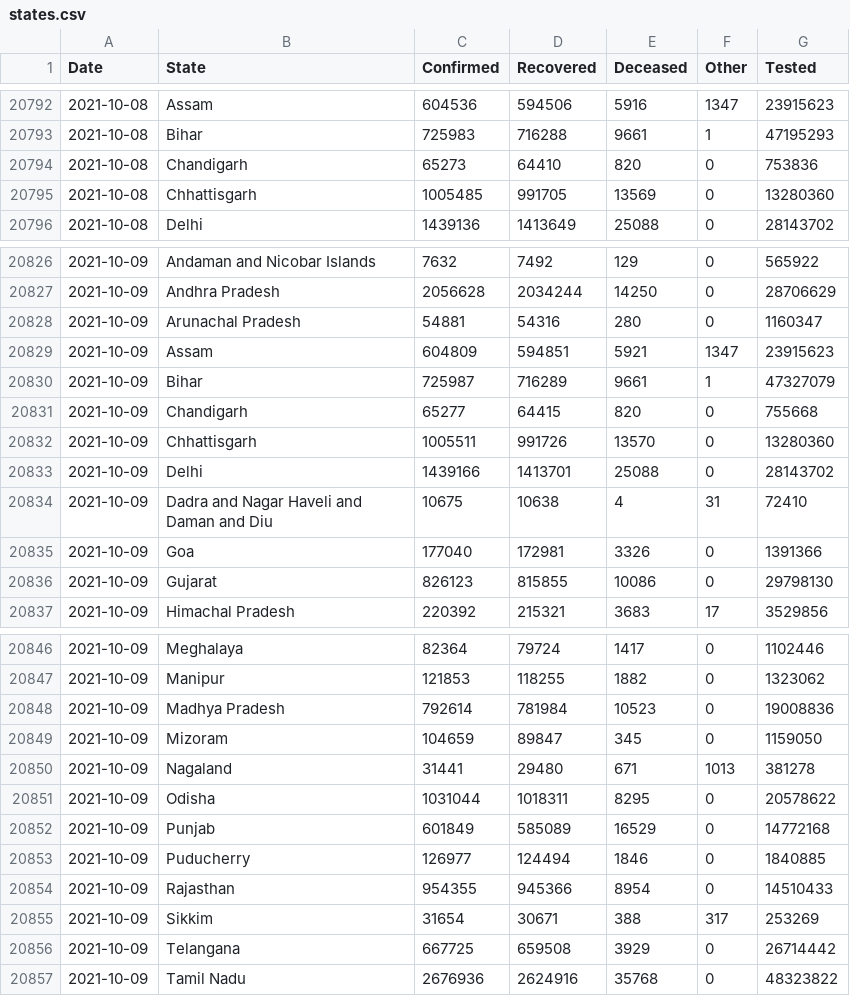
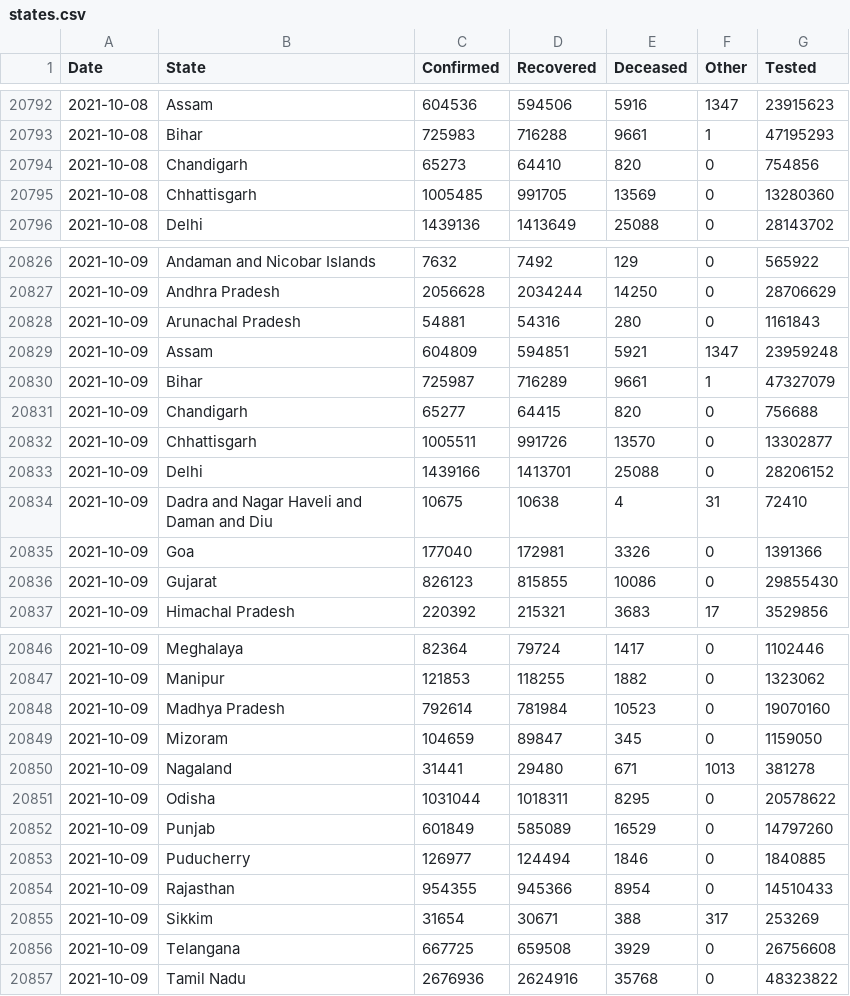
Before and after one commit to covid19india/data, a CSV file: csv/latest/states.csv, drawn as a sheet; only a part is shown, gaps mark what is left out.

Commit message:
data updated on - Sat Oct  9 23:53:29 IST 2021

```diff
--- a/csv/latest/states.csv
+++ b/csv/latest/states.csv
@@ -20793,3 +20793,3 @@ Date,State,Confirmed,Recovered,Deceased,Other,Tested
 2021-10-08,Bihar,725983,716288,9661,1,47195293
-2021-10-08,Chandigarh,65273,64410,820,0,753836
+2021-10-08,Chandigarh,65273,64410,820,0,754856
 2021-10-08,Chhattisgarh,1005485,991705,13569,0,13280360
@@ -20827,11 +20827,11 @@ Date,State,Confirmed,Recovered,Deceased,Other,Tested
 2021-10-09,Andhra Pradesh,2056628,2034244,14250,0,28706629
-2021-10-09,Arunachal Pradesh,54881,54316,280,0,1160347
-2021-10-09,Assam,604809,594851,5921,1347,23915623
+2021-10-09,Arunachal Pradesh,54881,54316,280,0,1161843
+2021-10-09,Assam,604809,594851,5921,1347,23959248
 2021-10-09,Bihar,725987,716289,9661,1,47327079
-2021-10-09,Chandigarh,65277,64415,820,0,755668
-2021-10-09,Chhattisgarh,1005511,991726,13570,0,13280360
-2021-10-09,Delhi,1439166,1413701,25088,0,28143702
+2021-10-09,Chandigarh,65277,64415,820,0,756688
+2021-10-09,Chhattisgarh,1005511,991726,13570,0,13302877
+2021-10-09,Delhi,1439166,1413701,25088,0,28206152
 2021-10-09,Dadra and Nagar Haveli and Daman and Diu,10675,10638,4,31,72410
 2021-10-09,Goa,177040,172981,3326,0,1391366
-2021-10-09,Gujarat,826123,815855,10086,0,29798130
+2021-10-09,Gujarat,826123,815855,10086,0,29855430
 2021-10-09,Himachal Pradesh,220392,215321,3683,17,3529856
@@ -20847,3 +20847,3 @@ Date,State,Confirmed,Recovered,Deceased,Other,Tested
 2021-10-09,Manipur,121853,118255,1882,0,1323062
-2021-10-09,Madhya Pradesh,792614,781984,10523,0,19008836
+2021-10-09,Madhya Pradesh,792614,781984,10523,0,19070160
 2021-10-09,Mizoram,104659,89847,345,0,1159050
@@ -20851,3 +20851,3 @@ Date,State,Confirmed,Recovered,Deceased,Other,Tested
 2021-10-09,Odisha,1031044,1018311,8295,0,20578622
-2021-10-09,Punjab,601849,585089,16529,0,14772168
+2021-10-09,Punjab,601849,585089,16529,0,14797260
 2021-10-09,Puducherry,126977,124494,1846,0,1840885
@@ -20855,3 +20855,3 @@ Date,State,Confirmed,Recovered,Deceased,Other,Tested
 2021-10-09,Sikkim,31654,30671,388,317,253269
-2021-10-09,Telangana,667725,659508,3929,0,26714442
+2021-10-09,Telangana,667725,659508,3929,0,26756608
 2021-10-09,Tamil Nadu,2676936,2624916,35768,0,48323822
```
Also changed, not shown: 25 other files.
